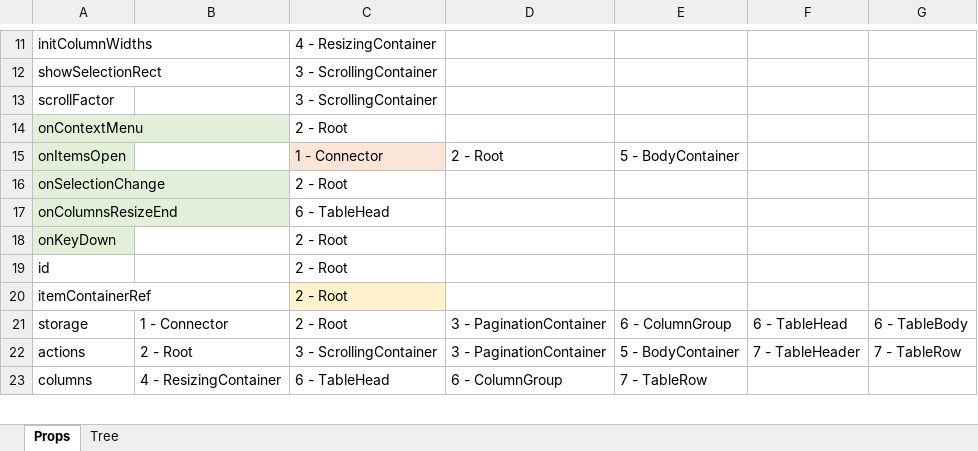
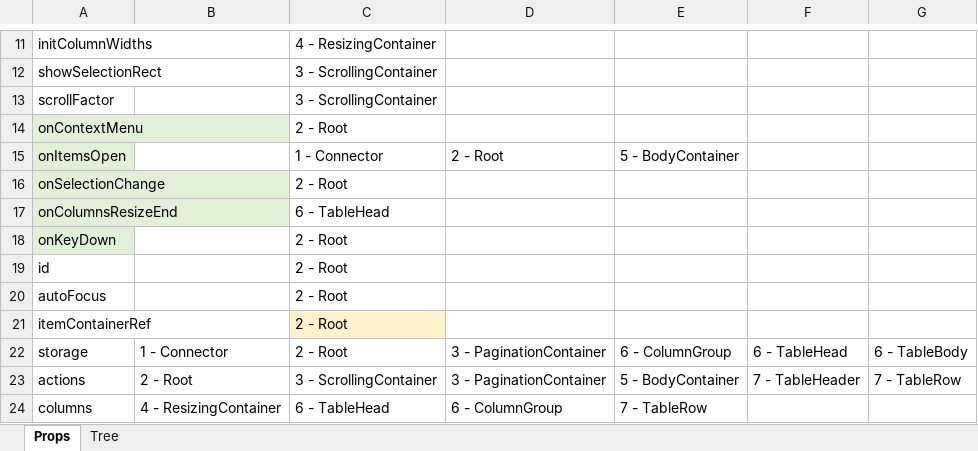
Before and after one commit to BanForFun/react-select-table, an Excel workbook: Prop destinations.xlsx, sheet Props, drawn as a sheet; only a part is shown, gaps mark what is left out; values as stored, in another font and other column widths than the file's, no borders; the diff names each change by its address in the sheet, - before the commit and + after, or states it on an @@ line.

```diff
--- a/Prop destinations.xlsx (sheet Props)
+++ b/Prop destinations.xlsx (sheet Props)
-C15 fill: #FBE5D6
+C15 fill: none
+row 20: autoFocus |  | 2 - Root
```
Also changed, not shown: charts or pictures, 9 other files.
